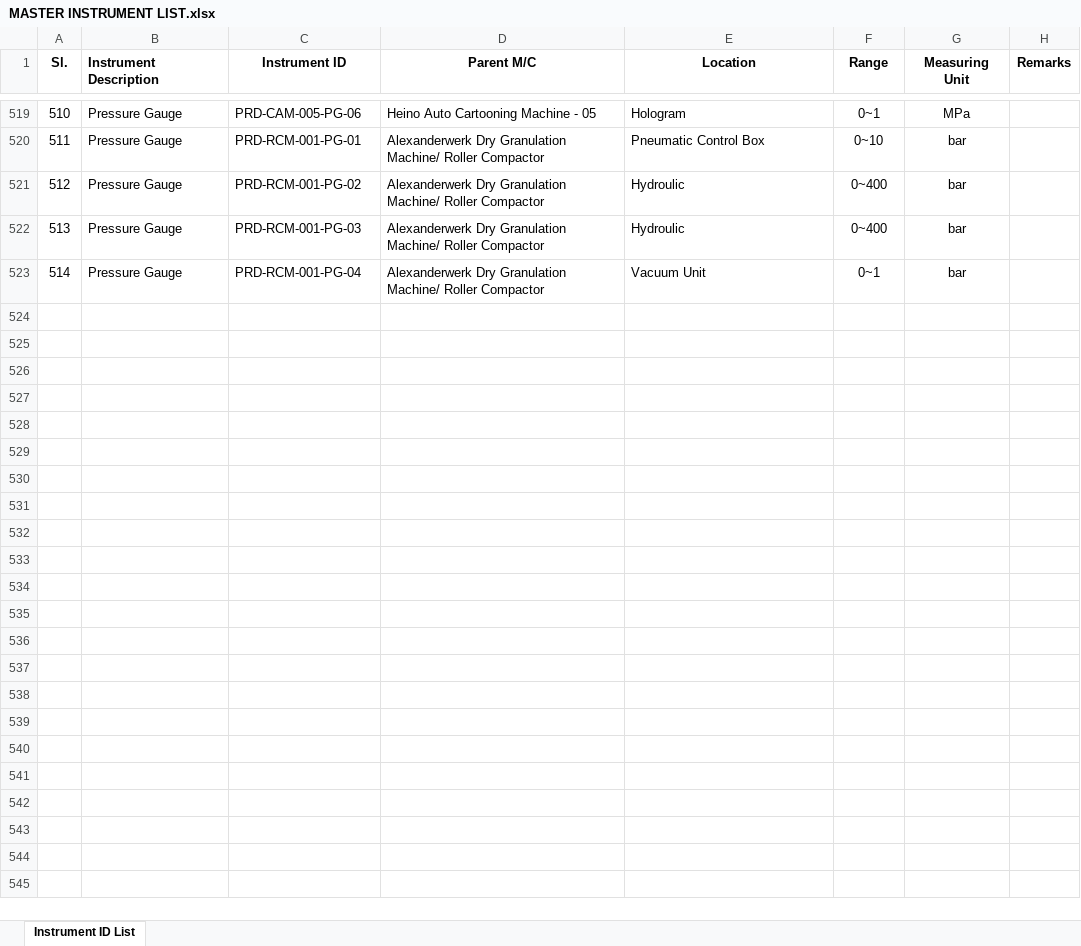
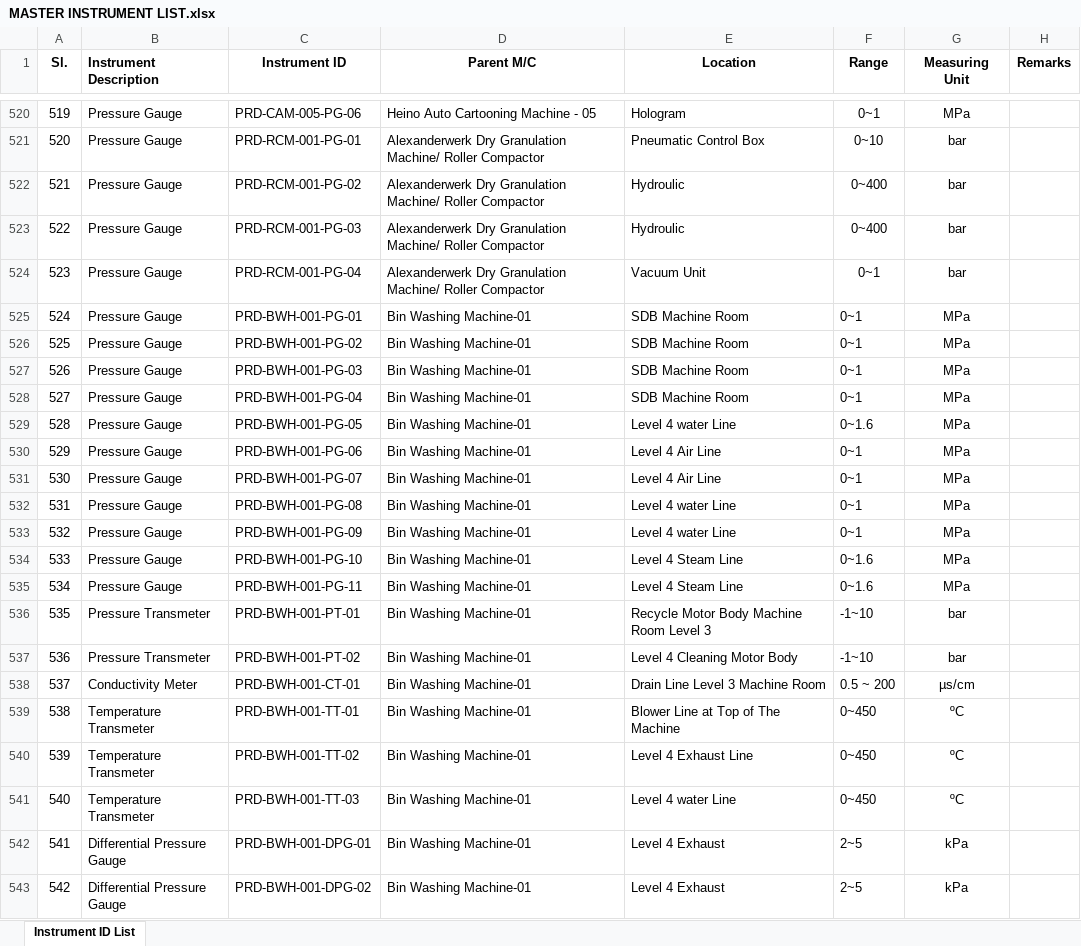
Before and after one commit to Arafat178/MACHINE-MASTER-REGISTER, an Excel workbook: MASTER INSTRUMENT LIST.xlsx, sheet Instrument ID List, drawn as a sheet; only a part is shown, gaps mark what is left out; values as stored, in another font and other column widths than the file's, no borders; conditional formats not drawn; the diff covers the shown part only; the diff names each change by its address in the sheet, - before the commit and + after, or states it on an @@ line.

Commit message:
Add files via upload

```diff
--- a/MASTER INSTRUMENT LIST.xlsx (sheet Instrument ID List)
+++ b/MASTER INSTRUMENT LIST.xlsx (sheet Instrument ID List)
@@ column A (Sl.) renumbered between rows 70 and 524 @@
+row 525: 524 | Pressure Gauge | PRD-BWH-001-PG-01 | Bin Washing Machine-01 | SDB Machine Room | 0~1 | MPa
+row 526: 525 | Pressure Gauge | PRD-BWH-001-PG-02 | Bin Washing Machine-01 | SDB Machine Room | 0~1 | MPa
+row 527: 526 | Pressure Gauge | PRD-BWH-001-PG-03 | Bin Washing Machine-01 | SDB Machine Room | 0~1 | MPa
+row 528: 527 | Pressure Gauge | PRD-BWH-001-PG-04 | Bin Washing Machine-01 | SDB Machine Room | 0~1 | MPa
+row 529: 528 | Pressure Gauge | PRD-BWH-001-PG-05 | Bin Washing Machine-01 | Level 4 water Line | 0~1.6 | MPa
+row 530: 529 | Pressure Gauge | PRD-BWH-001-PG-06 | Bin Washing Machine-01 | Level 4 Air Line | 0~1 | MPa
+row 531: 530 | Pressure Gauge | PRD-BWH-001-PG-07 | Bin Washing Machine-01 | Level 4 Air Line | 0~1 | MPa
+row 532: 531 | Pressure Gauge | PRD-BWH-001-PG-08 | Bin Washing Machine-01 | Level 4 water Line | 0~1 | MPa
+row 533: 532 | Pressure Gauge | PRD-BWH-001-PG-09 | Bin Washing Machine-01 | Level 4 water Line | 0~1 | MPa
+row 534: 533 | Pressure Gauge | PRD-BWH-001-PG-10 | Bin Washing Machine-01 | Level 4 Steam Line | 0~1.6 | MPa
+row 535: 534 | Pressure Gauge | PRD-BWH-001-PG-11 | Bin Washing Machine-01 | Level 4 Steam Line | 0~1.6 | MPa
+row 536: 535 | Pressure Transmeter | PRD-BWH-001-PT-01 | Bin Washing Machine-01 | Recycle Motor Body Machine Room Level 3 | -1~10 | bar
+row 537: 536 | Pressure Transmeter | PRD-BWH-001-PT-02 | Bin Washing Machine-01 | Level 4 Cleaning Motor Body | -1~10 | bar
+row 538: 537 | Conductivity Meter | PRD-BWH-001-CT-01 | Bin Washing Machine-01 | Drain Line Level 3 Machine Room | 0.5 ~ 200 | µs/cm
+row 539: 538 | Temperature Transmeter | PRD-BWH-001-TT-01 | Bin Washing Machine-01 | Blower Line at Top of The Machine | 0~450 | ºC
+row 540: 539 | Temperature Transmeter | PRD-BWH-001-TT-02 | Bin Washing Machine-01 | Level 4 Exhaust Line | 0~450 | ºC
+row 541: 540 | Temperature Transmeter | PRD-BWH-001-TT-03 | Bin Washing Machine-01 | Level 4 water Line | 0~450 | ºC
+row 542: 541 | Differential Pressure Gauge | PRD-BWH-001-DPG-01 | Bin Washing Machine-01 | Level 4 Exhaust | 2~5 | kPa
+row 543: 542 | Differential Pressure Gauge | PRD-BWH-001-DPG-02 | Bin Washing Machine-01 | Level 4 Exhaust | 2~5 | kPa
```
Also changed, not shown: 44 added rows elsewhere in this sheet.
